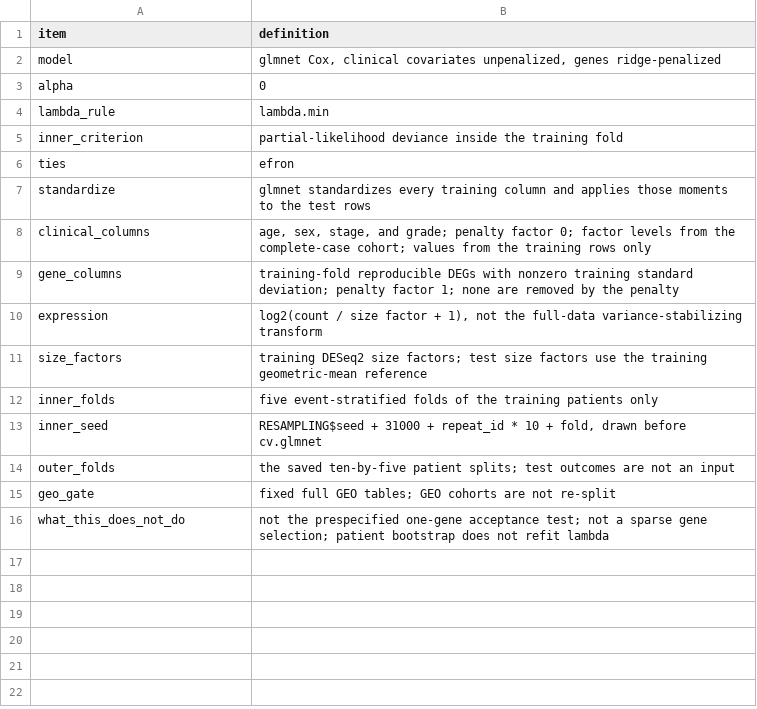
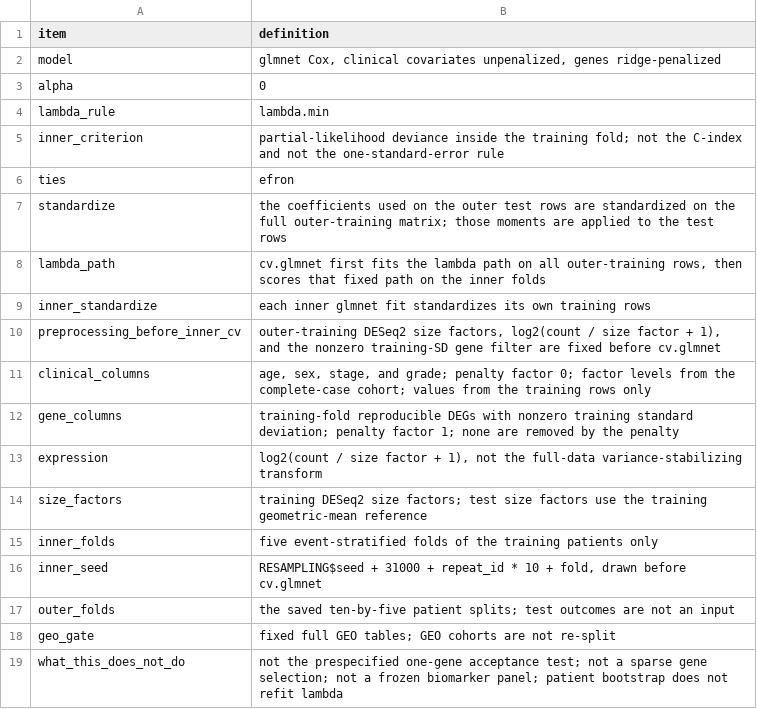
Before and after one commit to ArjunCodess/HYDRA-ccRCC, a CSV file: results/tables/ridge_specification.csv, drawn as a sheet.

```diff
--- a/results/tables/ridge_specification.csv
+++ b/results/tables/ridge_specification.csv
@@ -4,5 +4,8 @@ alpha,0
 lambda_rule,lambda.min
-inner_criterion,partial-likelihood deviance inside the training fold
+inner_criterion,partial-likelihood deviance inside the training fold; not the C-index and not the one-standard-error rule
 ties,efron
-standardize,glmnet standardizes every training column and applies those moments to the test rows
+standardize,the coefficients used on the outer test rows are standardized on the full outer-training matrix; those moments are applied to the test rows
+lambda_path,"cv.glmnet first fits the lambda path on all outer-training rows, then scores that fixed path on the inner folds"
+inner_standardize,each inner glmnet fit standardizes its own training rows
+preprocessing_before_inner_cv,"outer-training DESeq2 size factors, log2(count / size factor + 1), and the nonzero training-SD gene filter are fixed before cv.glmnet"
 clinical_columns,"age, sex, stage, and grade; penalty factor 0; factor levels from the complete-case cohort; values from the training rows only"
@@ -15,2 +18,2 @@ outer_folds,the saved ten-by-five patient splits; test outcomes are not an input
 geo_gate,fixed full GEO tables; GEO cohorts are not re-split
-what_this_does_not_do,not the prespecified one-gene acceptance test; not a sparse gene selection; patient bootstrap does not refit lambda
+what_this_does_not_do,not the prespecified one-gene acceptance test; not a sparse gene selection; not a frozen biomarker panel; patient bootstrap does not refit lambda
```
Also changed, not shown: 2 other files.
